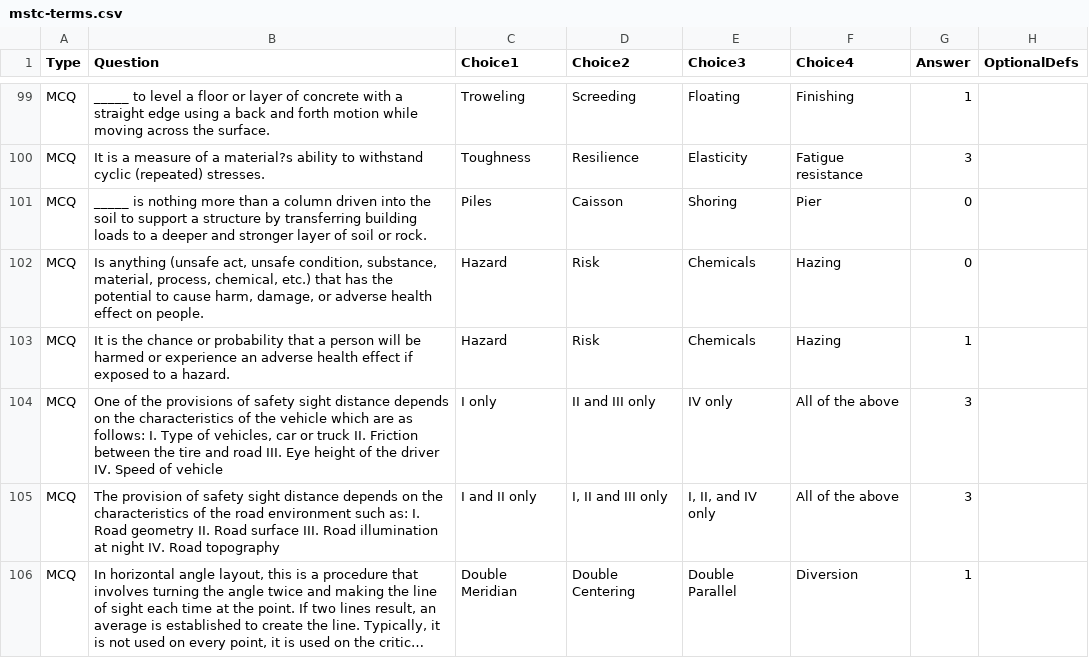
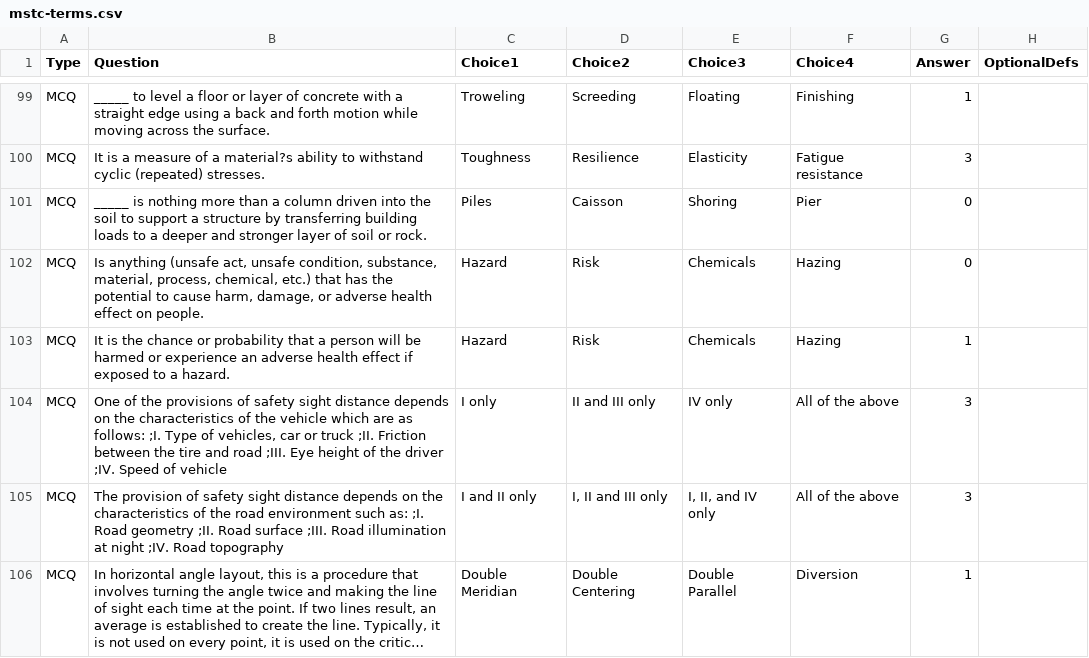
Before and after one commit to cavila-12/ca-learn, a CSV file: data/decks/mstc-terms.csv, drawn as a sheet; only a part is shown, gaps mark what is left out; long unchanged cells end in …; the diff covers the shown part only; the diff names each change by its address in the sheet, - before the commit and + after, or states it on an @@ line.

```diff
--- a/data/decks/mstc-terms.csv
+++ b/data/decks/mstc-terms.csv
-B104 (Question): …as follows: I. Type of vehicles, car or truck II. Friction between the tire and road III. Eye height of the driver IV. Speed of…
+B104 (Question): …as follows: ;I. Type of vehicles, car or truck ;II. Friction between the tire and road ;III. Eye height of the driver ;IV. Speed of…
-B105 (Question): …such as: I. Road geometry II. Road surface III. Road illumination at night IV. Road topography
+B105 (Question): …such as: ;I. Road geometry ;II. Road surface ;III. Road illumination at night ;IV. Road topography
```
Also changed, not shown: 16 edited cells elsewhere in this file, data/decks/hpge-formula.csv, data/decks/hpge-terms.csv, 14 other files.
